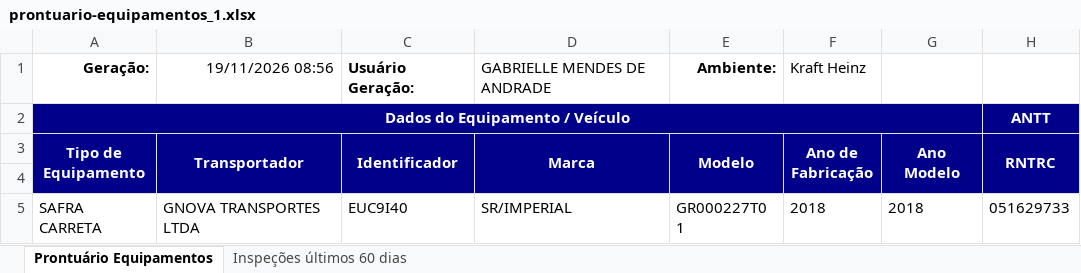
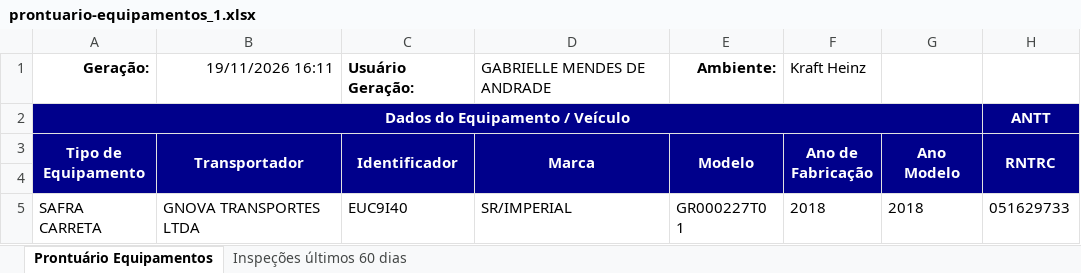
Before and after one commit to hannahfrotalegal/painel-frotalegal-heinz, an Excel workbook: dados/prontuario-equipamentos_1.xlsx, sheet Prontuário Equipamentos, drawn as a sheet; only a part is shown; values as stored, in another font and other column widths than the file's, no borders; the diff names each change by its address in the sheet, - before the commit and + after, or states it on an @@ line.

Commit message:
Atualiza dados — extração 19/11/2026 16:10 (via painel)

```diff
--- a/dados/prontuario-equipamentos_1.xlsx (sheet Prontuário Equipamentos)
+++ b/dados/prontuario-equipamentos_1.xlsx (sheet Prontuário Equipamentos)
-B1 (Transportador): 19/11/2026 08:56
+B1 (Transportador): 19/11/2026 16:11
```
